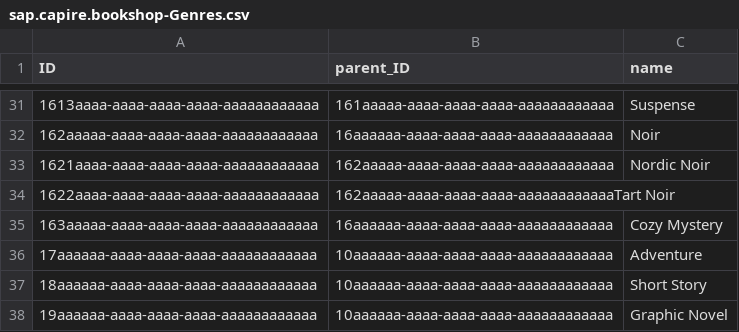
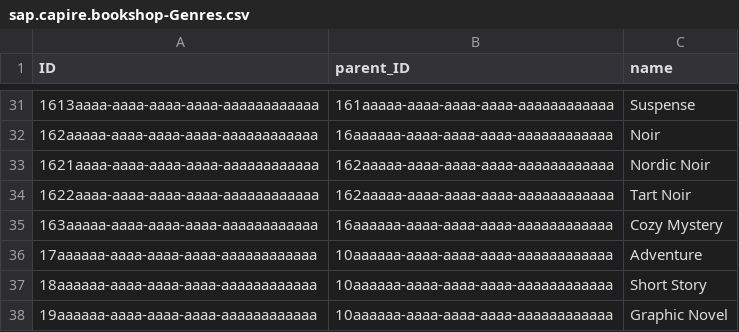
Before and after one commit to SAP-samples/cloud-cap-samples, a CSV file: bookshop/db/data/sap.capire.bookshop-Genres.csv, drawn as a sheet; only a part is shown, gaps mark what is left out.

Commit message:
missing comma

```diff
--- a/bookshop/db/data/sap.capire.bookshop-Genres.csv
+++ b/bookshop/db/data/sap.capire.bookshop-Genres.csv
@@ -33,3 +33,3 @@ ID,parent_ID,name
 1621aaaa-aaaa-aaaa-aaaa-aaaaaaaaaaaa,162aaaaa-aaaa-aaaa-aaaa-aaaaaaaaaaaa,Nordic Noir
-1622aaaa-aaaa-aaaa-aaaa-aaaaaaaaaaaa,162aaaaa-aaaa-aaaa-aaaa-aaaaaaaaaaaaTart Noir
+1622aaaa-aaaa-aaaa-aaaa-aaaaaaaaaaaa,162aaaaa-aaaa-aaaa-aaaa-aaaaaaaaaaaa,Tart Noir
 163aaaaa-aaaa-aaaa-aaaa-aaaaaaaaaaaa,16aaaaaa-aaaa-aaaa-aaaa-aaaaaaaaaaaa,Cozy Mystery
```
